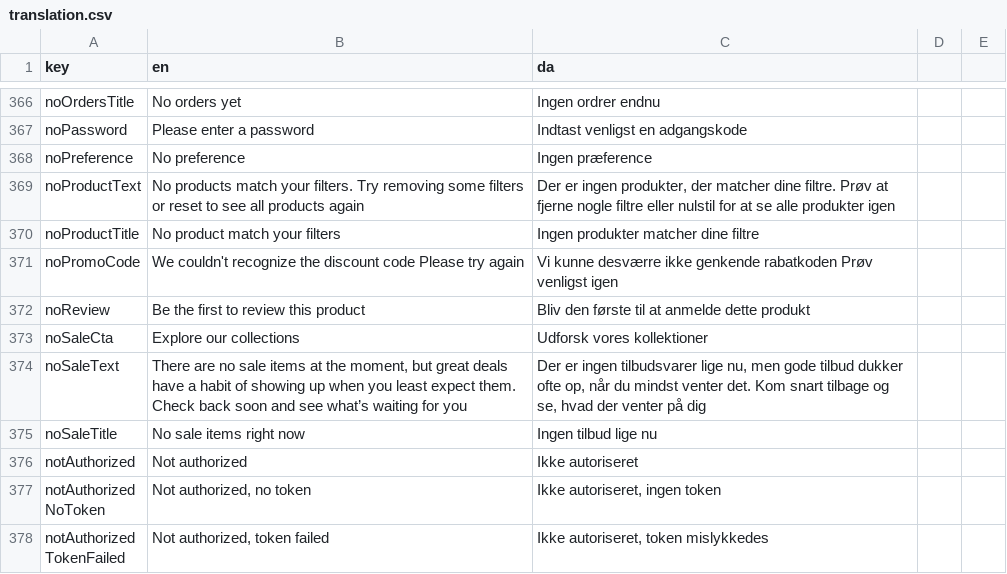
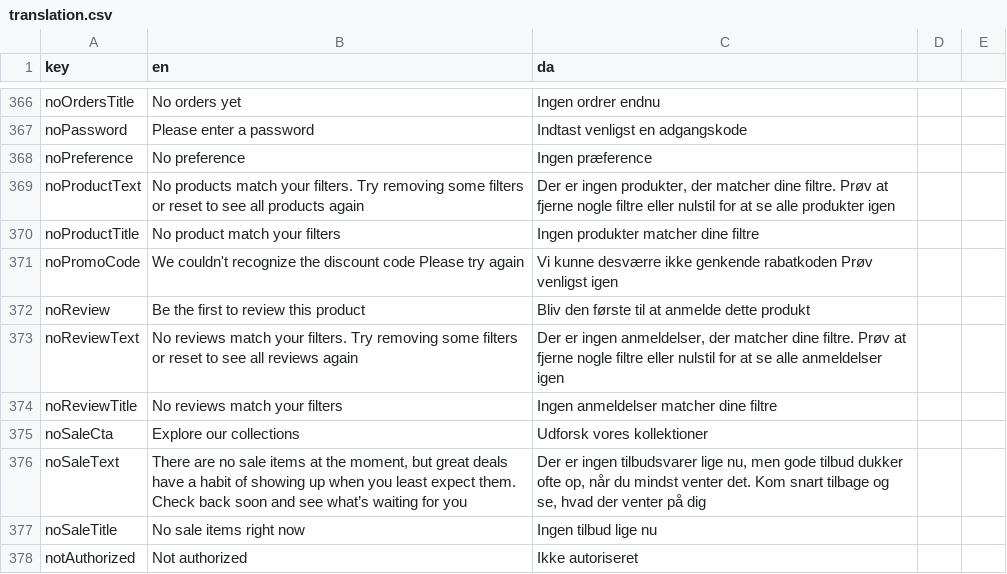
Before and after one commit to jardenna/shop, a CSV file: src/locales/translation.csv, drawn as a sheet; only a part is shown, gaps mark what is left out; the shorter side is filled out with more unchanged rows; the diff names each change by its address in the sheet, - before the commit and + after, or states it on an @@ line.

```diff
--- a/src/locales/translation.csv
+++ b/src/locales/translation.csv
+row 373: noReviewText | No reviews match your filters. Try removing some filters or reset to see all reviews again | Der er ingen anmeldelser, der matcher dine filtre. Prøv at fjerne nogle filtre eller nulstil for at se alle anmeldelser igen
+row 374: noReviewTitle | No reviews match your filters | Ingen anmeldelser matcher dine filtre
```
Also changed, not shown: 5 other files.
